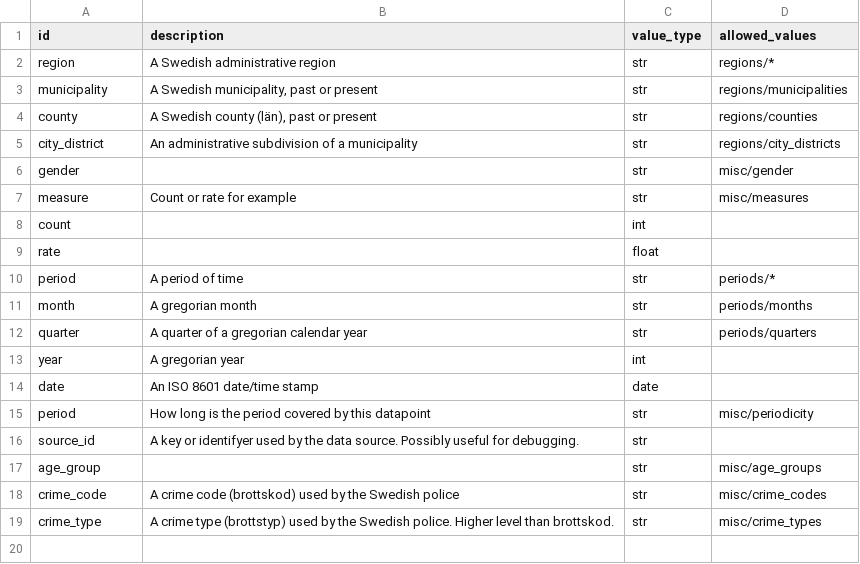
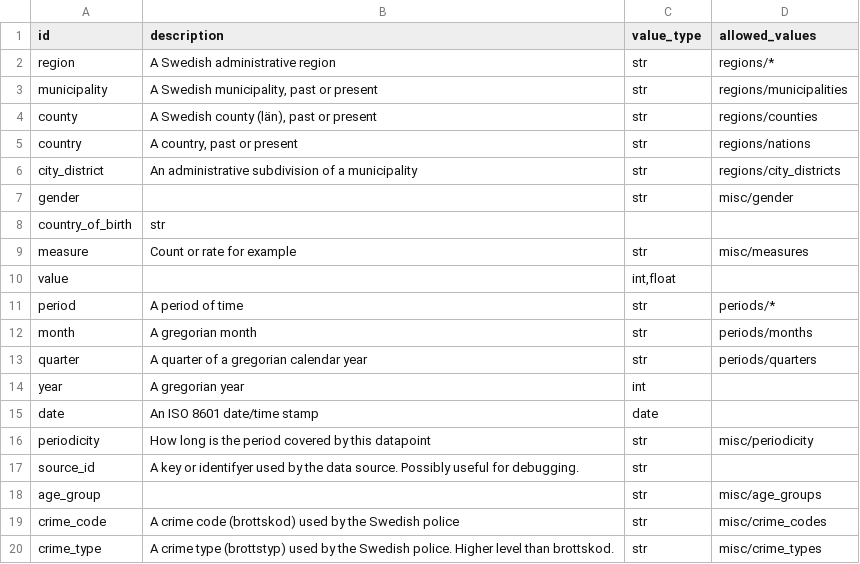
Before and after one commit to marple-newsrobot/marple-datatypes, a CSV file: datatypes.csv, drawn as a sheet.

Commit message:
Add country, country_of_birth, value and value

```diff
--- a/datatypes.csv
+++ b/datatypes.csv
@@ -4,7 +4,8 @@
 "county","A Swedish county (län), past or present","str","regions/counties"
+"country","A country, past or present","str","regions/nations"
 "city_district","An administrative subdivision of a municipality","str","regions/city_districts"
 "gender",,"str","misc/gender"
+"country_of_birth","str",""
 "measure","Count or rate for example","str","misc/measures"
-"count",,"int",
-"rate",,"float",
+"value",,"int,float",
 "period","A period of time","str","periods/*"
@@ -14,3 +15,3 @@
 "date","An ISO 8601 date/time stamp","date",
-"period","How long is the period covered by this datapoint","str","misc/periodicity"
+"periodicity","How long is the period covered by this datapoint","str","misc/periodicity"
 "source_id","A key or identifyer used by the data source. Possibly useful for debugging.","str",
```
